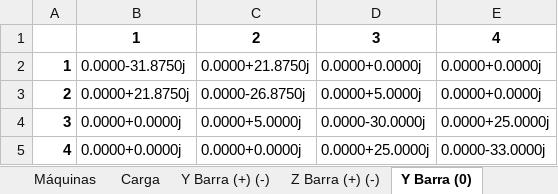
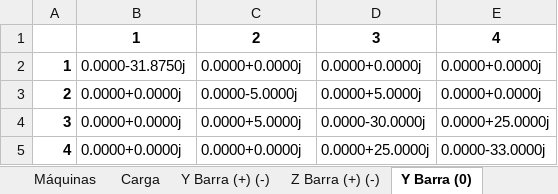
Before and after one commit to muradaniel/xlfaults, an Excel workbook: xlfaults.xlsm, sheet Y Barra (0), drawn as a sheet; values as stored, in another font and other column widths than the file's, no borders; the diff names each change by its address in the sheet, - before the commit and + after, or states it on an @@ line.

```diff
--- a/xlfaults.xlsm (sheet Y Barra (0))
+++ b/xlfaults.xlsm (sheet Y Barra (0))
-C2: 0.0000+21.8750j
+C2: 0.0000+0.0000j
-B3: 0.0000+21.8750j
+B3: 0.0000+0.0000j
-C3: 0.0000-26.8750j
+C3: 0.0000-5.0000j
```
Also changed, not shown: sheet Configurações, sheet Z Barra (0), sheet Transformadores, sheet Pendências, formulas that keep their value, resultados.xlsx, 9 other files.
